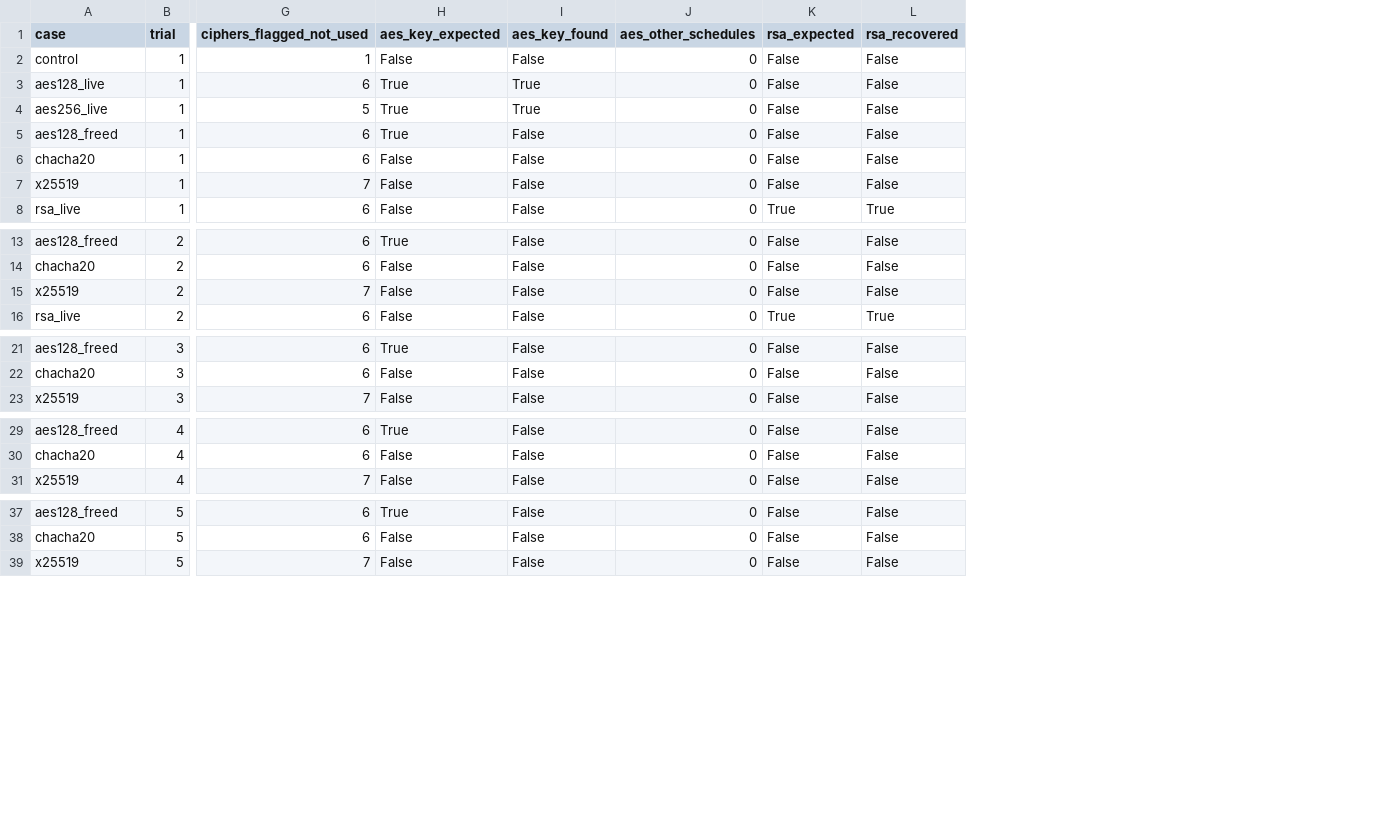
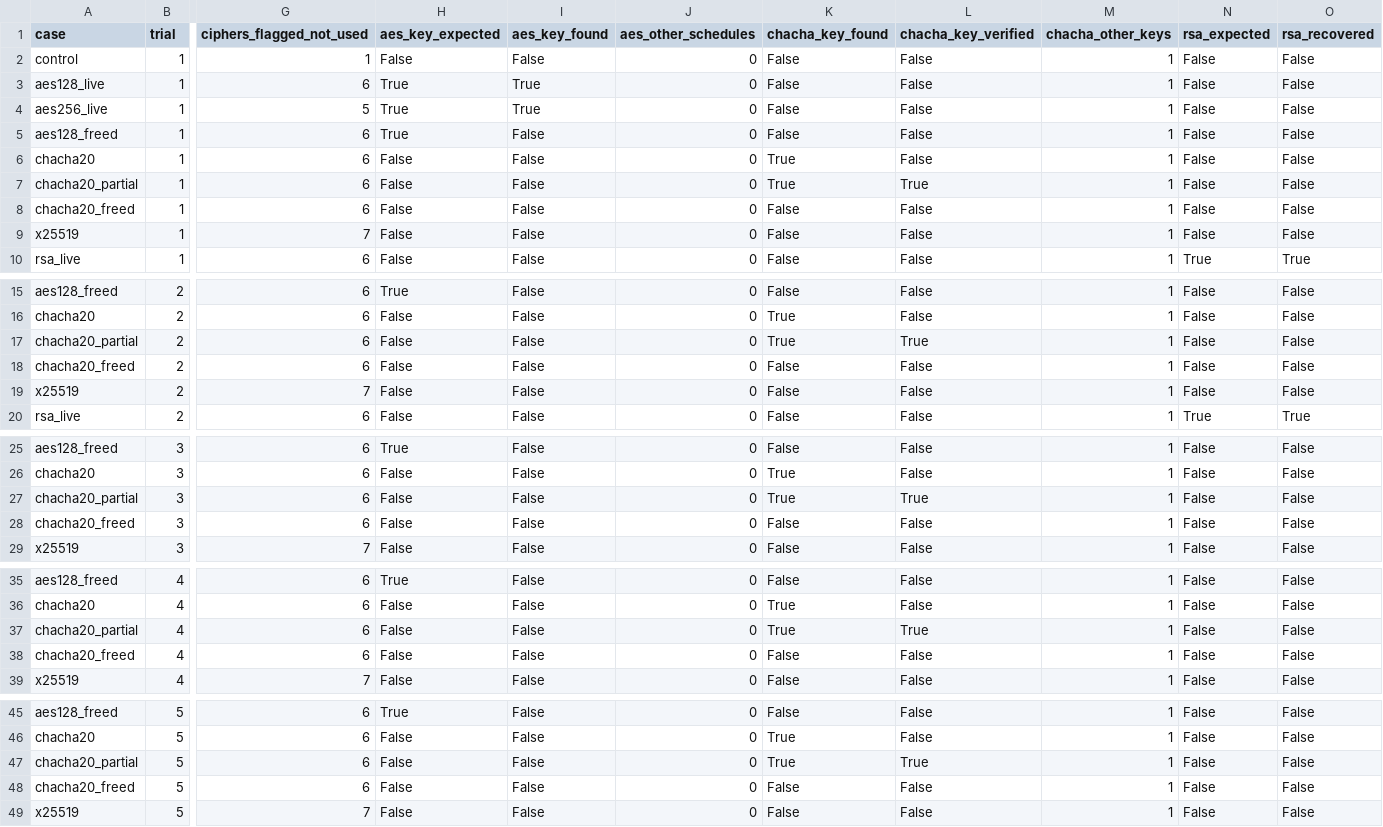
Before and after one commit to HalcyonVector/Triageguard, a CSV file: results/benchmark/cases.csv, drawn as a sheet; only a part is shown, gaps mark what is left out; rows hold the shown columns only; the diff names each change by its address in the sheet, - before the commit and + after, or states it on an @@ line.

Commit message:
Benchmark ChaCha20 key recovery (live, keystream-proven, freed)

```diff
--- a/results/benchmark/cases.csv
+++ b/results/benchmark/cases.csv
+column K (chacha_key_found), rows 2-6: False | False | False | False | True; rows 9-10: False | False; rows 15-16: False | True; rows 19-20: False | False; rows 25-26: False | True; row 29: False; rows 35-36: False | True; row 39: False; rows 45-46: False | True; row 49: False
+column L (chacha_key_verified), rows 2-6: all False; rows 9-10: False | False; rows 15-16: False | False; rows 19-20: False | False; rows 25-26: False | False; row 29: False; rows 35-36: False | False; row 39: False; rows 45-46: False | False; row 49: False
+column M (chacha_other_keys), rows 2-6: all 1; rows 9-10: 1 | 1; rows 15-16: 1 | 1; rows 19-20: 1 | 1; rows 25-26: 1 | 1; row 29: 1; rows 35-36: 1 | 1; row 39: 1; rows 45-46: 1 | 1; row 49: 1
+row 7: chacha20_partial | 1 | 6 | False | False | 0 | True | True | 1 | False | False
+row 8: chacha20_freed | 1 | 6 | False | False | 0 | False | False | 1 | False | False
+row 17: chacha20_partial | 2 | 6 | False | False | 0 | True | True | 1 | False | False
+row 18: chacha20_freed | 2 | 6 | False | False | 0 | False | False | 1 | False | False
+row 27: chacha20_partial | 3 | 6 | False | False | 0 | True | True | 1 | False | False
+row 28: chacha20_freed | 3 | 6 | False | False | 0 | False | False | 1 | False | False
+row 37: chacha20_partial | 4 | 6 | False | False | 0 | True | True | 1 | False | False
+row 38: chacha20_freed | 4 | 6 | False | False | 0 | False | False | 1 | False | False
+row 47: chacha20_partial | 5 | 6 | False | False | 0 | True | True | 1 | False | False
+row 48: chacha20_freed | 5 | 6 | False | False | 0 | False | False | 1 | False | False
```
Also changed, not shown: 3 other files.
